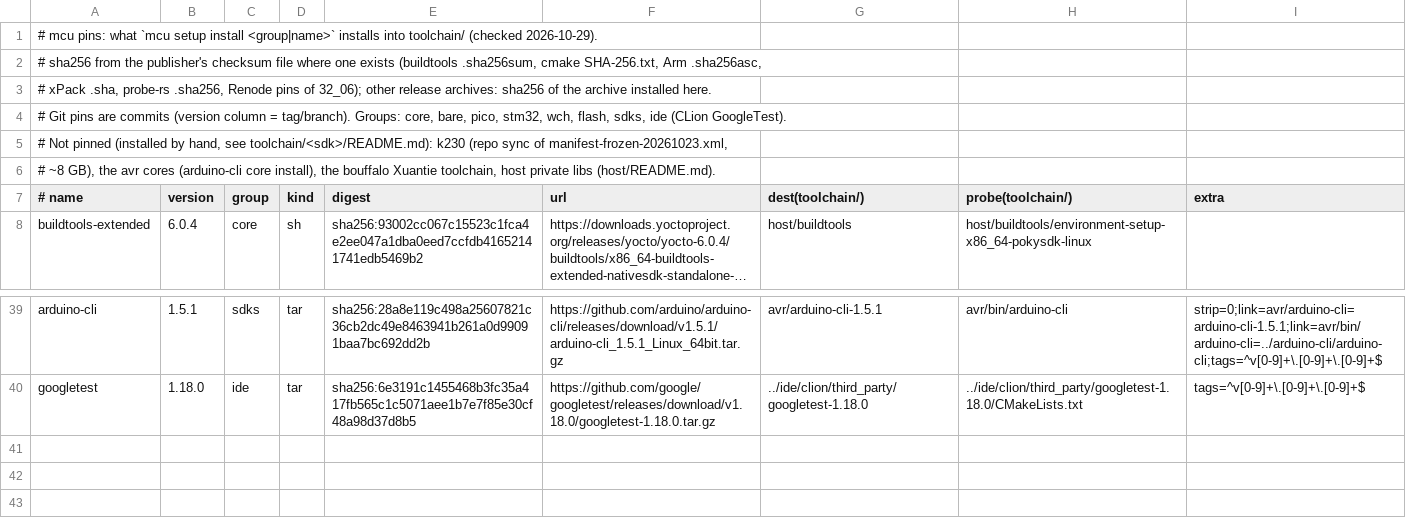
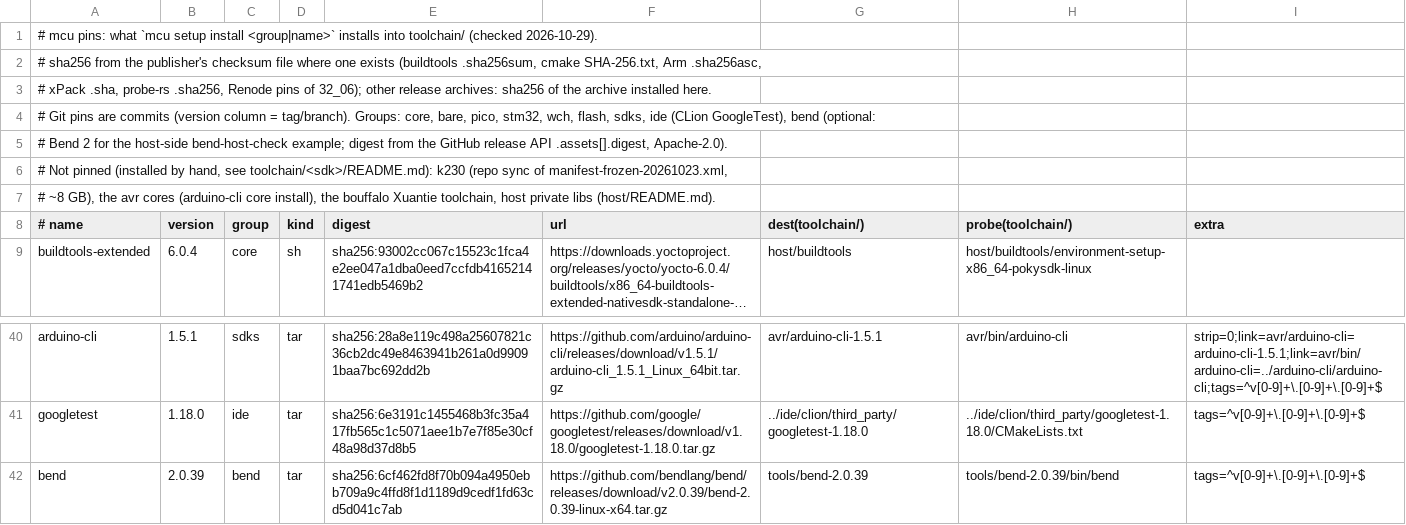
Before and after one commit to kpbm-embedded/mcu_toolbox, a TSV file: config/pins.tsv, drawn as a sheet; only a part is shown, gaps mark what is left out; long unchanged cells end in ….

Commit message:
Bend pinned here (optional group bend, 2.0.39) instead of a shared Bend ID; bend-host-check fixed for Bend 2.0.39 and passing

```diff
--- a/config/pins.tsv
+++ b/config/pins.tsv
@@ -3,3 +3,4 @@
 # xPack .sha, probe-rs .sha256, Renode pins of 32_06); other release archives: sha256 of the archive installed here.
-# Git pins are commits (version column = tag/branch). Groups: core, bare, pico, stm32, wch, flash, sdks, ide (CLion GoogleTest).
+# Git pins are commits (version column = tag/branch). Groups: core, bare, pico, stm32, wch, flash, sdks, ide (CLion GoogleTest), bend (optional:
+# Bend 2 for the host-side bend-host-check example; digest from the GitHub release API .assets[].digest, Apache-2.0).
 # Not pinned (installed by hand, see toolchain/<sdk>/README.md): k230 (repo sync of manifest-frozen-20261023.xml,
@@ -40 +41,2 @@ arduino-cli	1.5.1	sdks	tar	sha256:28a8e119c498a25607821c36cb2dc49e8463941b261a0d
 googletest	1.18.0	ide	tar	sha256:6e3191c1455468b3fc35a417fb565c1c5071aee1b7e7f85e30cf48a98d37d8b5	https://github.com/google/googletest/releases/download/v1.18.0/googletest-1.18.0.tar.gz	../ide/clion/third_party/googletest-1.18.0	../ide/clion/third_party/googletest-1.18.0/CMakeLists.txt	tags=^v[0-9]+\.[0-9]+\.[0-9]+$
+bend	2.0.39	bend	tar	sha256:6cf462fd8f70b094a4950ebb709a9c4ffd8f1d1189d9cedf1fd63cd5d041c7ab	https://github.com/bendlang/bend/releases/download/v2.0.39/bend-2.0.39-linux-x64.tar.gz	tools/bend-2.0.39	tools/bend-2.0.39/bin/bend	tags=^v[0-9]+\.[0-9]+\.[0-9]+$
```
Also changed, not shown: 8 other files.
